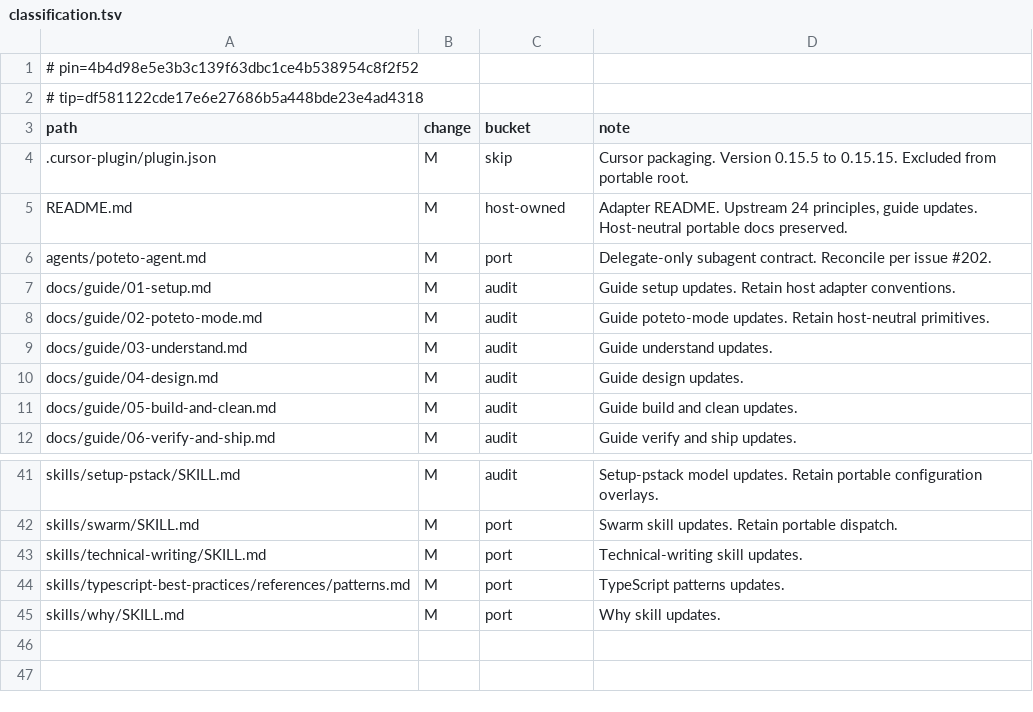
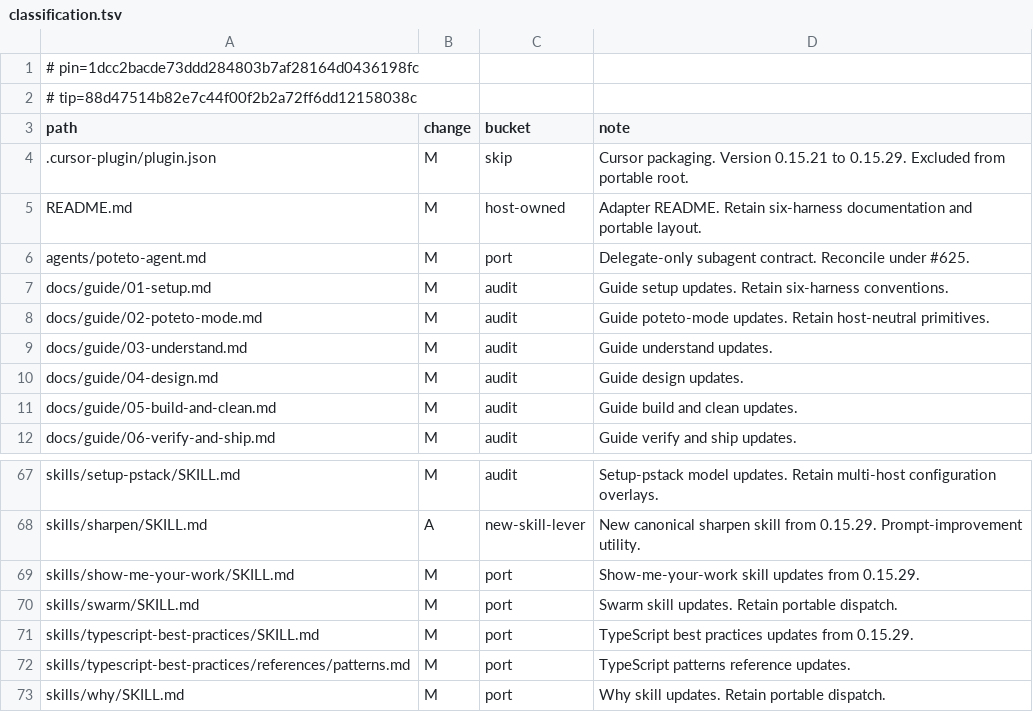
Before and after one commit to tommy-ca/pstack, a TSV file: skills/swarm/references/classification.tsv, drawn as a sheet; only a part is shown, gaps mark what is left out; addresses are those after the commit; the diff covers the shown part only; the diff names each change by its address in the sheet, - before the commit and + after, or states it on an @@ line.

Commit message:
feat(sync): freeze and classify 0.15.29 upstream delta across 70 paths (#623)

```diff
--- a/skills/swarm/references/classification.tsv
+++ b/skills/swarm/references/classification.tsv
-A1 (path): # pin=4b4d98e5e3b3c139f63dbc1ce4b538954c8f2f52
+A1 (path): # pin=1dcc2bacde73ddd284803b7af28164d0436198fc
-A2 (path): # tip=df581122cde17e6e27686b5a448bde23e4ad4318
+A2 (path): # tip=88d47514b82e7c44f00f2b2a72ff6dd12158038c
-D4 (note): …packaging. Version 0.15.5 to 0.15.15. Excluded from…
+D4 (note): …packaging. Version 0.15.21 to 0.15.29. Excluded from…
-D5 (note): Adapter README. Upstream 24 principles, guide updates. Host-neutral portable docs preserved.
+D5 (note): Adapter README. Retain six-harness documentation and portable layout.
-D6 (note): …contract. Reconcile per issue #202.
+D6 (note): …contract. Reconcile under #625.
-D7 (note): …updates. Retain host adapter conventions.
+D7 (note): …updates. Retain six-harness conventions.
-D67 (note): …updates. Retain portable configuration overlays.
+D67 (note): …updates. Retain multi-host configuration overlays.
+row 68: skills/sharpen/SKILL.md | A | new-skill-lever | New canonical sharpen skill from 0.15.29. Prompt-improvement utility.
+row 69: skills/show-me-your-work/SKILL.md | M | port | Show-me-your-work skill updates from 0.15.29.
-A71 (path): skills/technical-writing/SKILL.md
+A71 (path): skills/typescript-best-practices/SKILL.md
-D71 (note): Technical-writing skill updates.
+D71 (note): TypeScript best practices updates from 0.15.29.
-D72 (note): TypeScript patterns updates.
+D72 (note): TypeScript patterns reference updates.
-D73 (note): Why skill updates.
+D73 (note): Why skill updates. Retain portable dispatch.
```
Also changed, not shown: 33 added rows, 7 removed rows and 17 edited cells elsewhere in this file, 4 other files.
